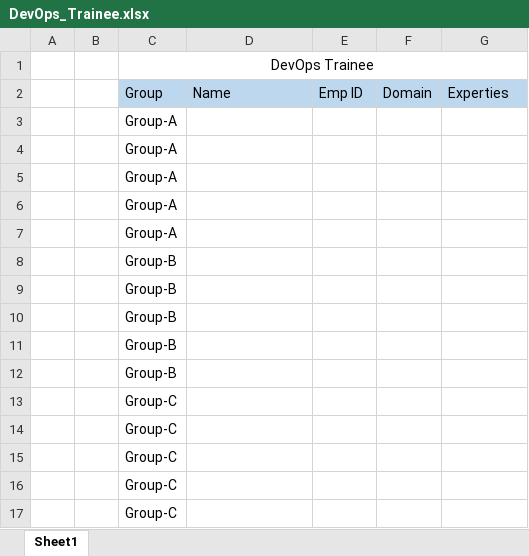
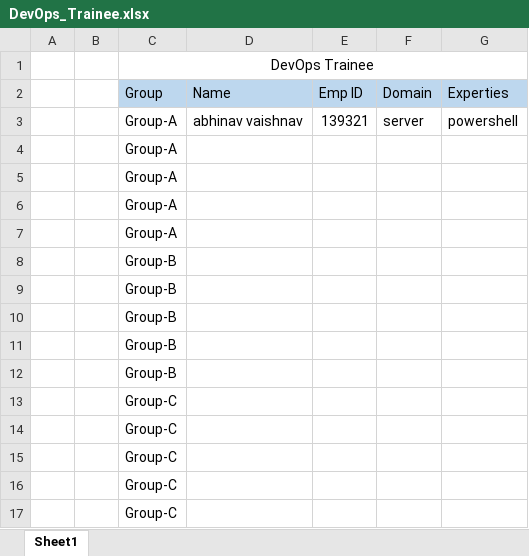
Before and after one commit to suyash-capgemini/CG_DevOps_Repository, an Excel workbook: DevOps_Trainee.xlsx, sheet Sheet1, drawn as a sheet; values as stored, in another font and other column widths than the file's, no borders; removed rows and columns are numbered as before the commit, all else as after; the diff names each change by its address in the sheet, - before the commit and + after, or states it on an @@ line.

Commit message:
Abhinav Vaishnav

```diff
--- a/DevOps_Trainee.xlsx (sheet Sheet1)
+++ b/DevOps_Trainee.xlsx (sheet Sheet1)
-row 3:  |  | Group-A
+row 3:  |  | Group-A | abhinav vaishnav | 139321 | server | powershell
```
